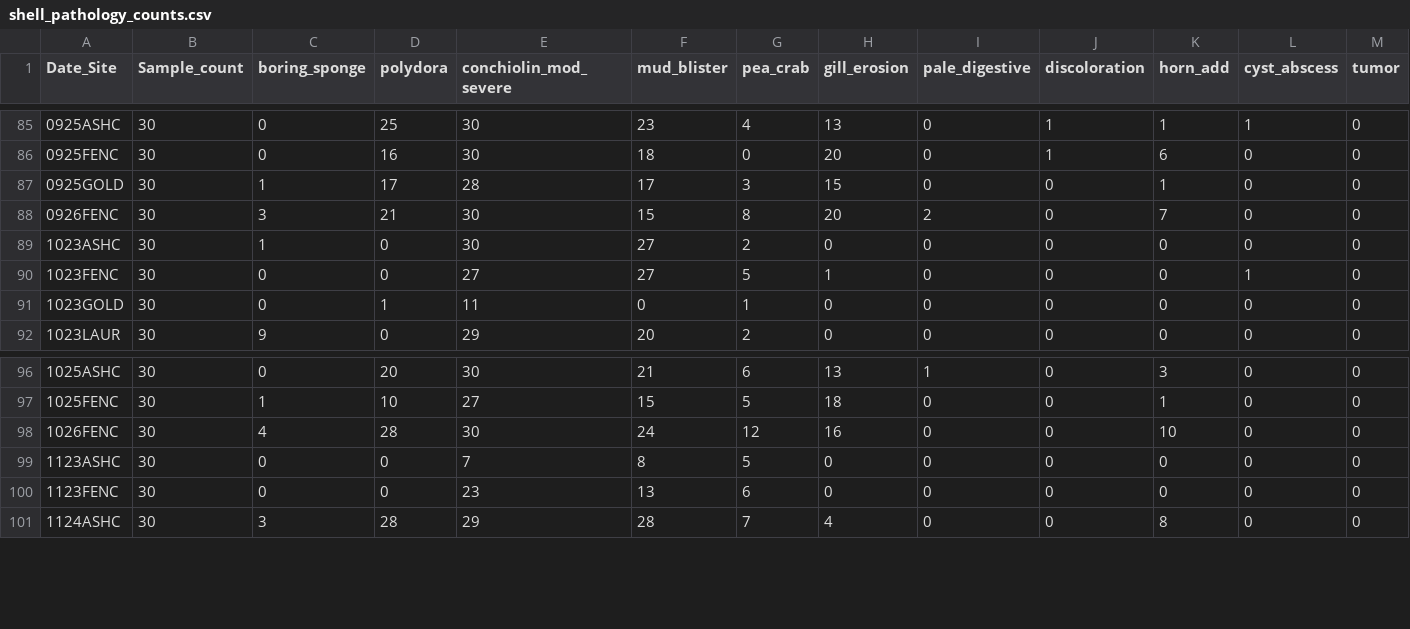
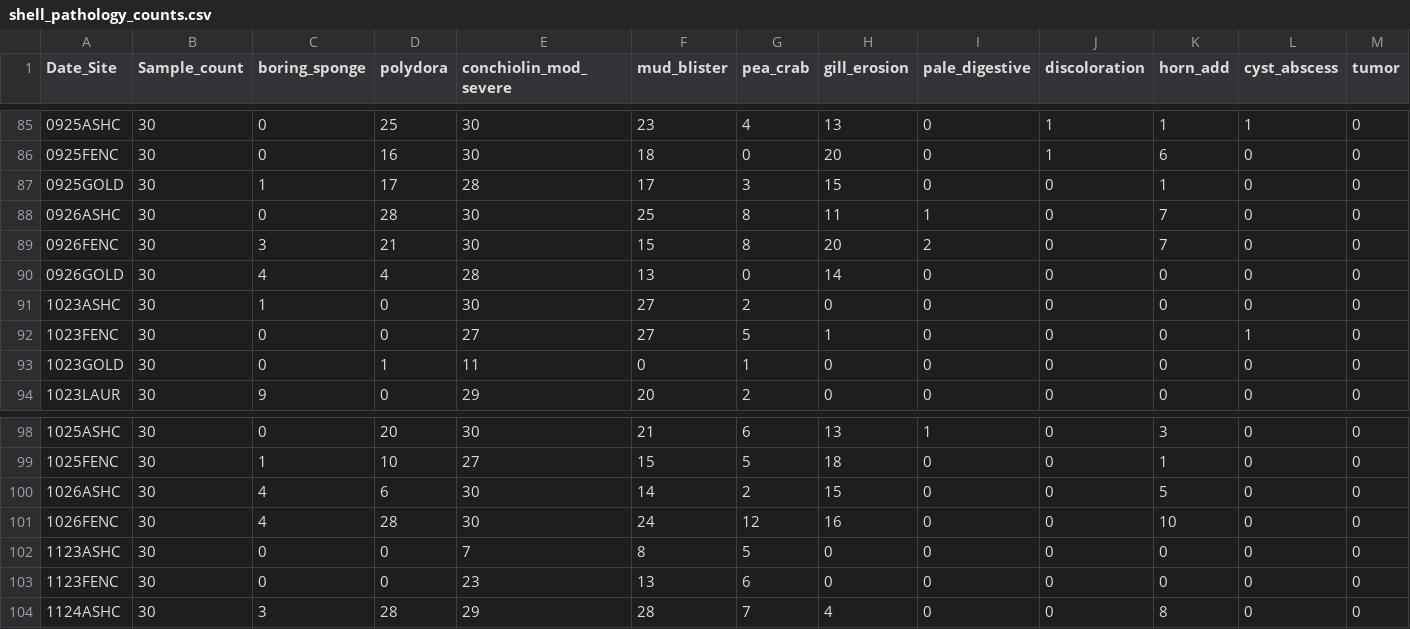
Before and after one commit to NEFSC/EAD-ASEB_EPA_LISS_Disease_Surveillance, a CSV file: Lab_Data_TissueProcessing/output/shell_pathology_counts.csv, drawn as a sheet; only a part is shown, gaps mark what is left out; rows hold the shown columns only; the diff names each change by its address in the sheet, - before the commit and + after, or states it on an @@ line.

```diff
--- a/Lab_Data_TissueProcessing/output/shell_pathology_counts.csv
+++ b/Lab_Data_TissueProcessing/output/shell_pathology_counts.csv
+row 88: 0926ASHC | 30 | 0 | 28 | 30 | 25 | 8 | 11 | 1 | 0 | 7 | 0 | 0
+row 90: 0926GOLD | 30 | 4 | 4 | 28 | 13 | 0 | 14 | 0 | 0 | 0 | 0 | 0
+row 100: 1026ASHC | 30 | 4 | 6 | 30 | 14 | 2 | 15 | 0 | 0 | 5 | 0 | 0
```
Also changed, not shown: Lab_Data_TissueProcessing/output/Completeness_tissue_processing_data.csv, Master_files/shell_pathology_all_data.csv, 16 other files.
